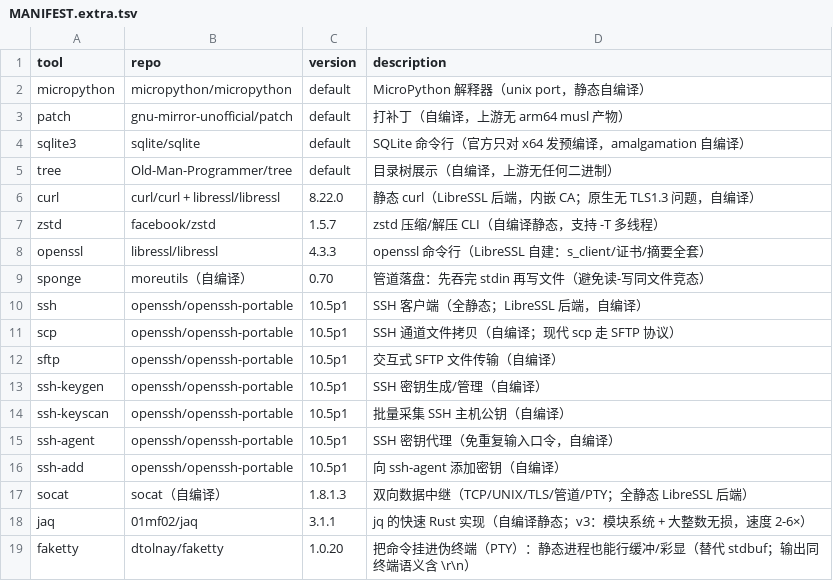
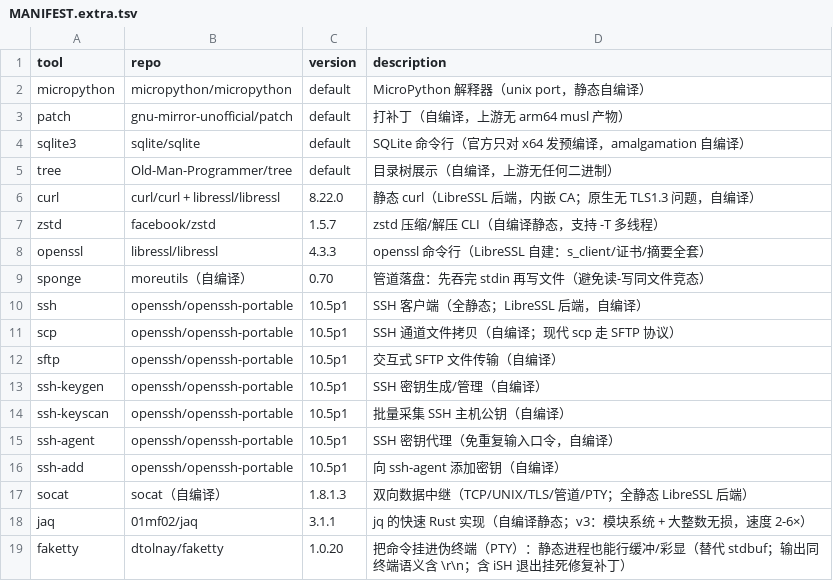
Before and after one commit to otaku-say/ish-toolbox, a TSV file: MANIFEST.extra.tsv, drawn as a sheet.

Commit message:
chore: faketty 描述注明 iSH 修复补丁

```diff
--- a/MANIFEST.extra.tsv
+++ b/MANIFEST.extra.tsv
@@ -18,2 +18,2 @@ socat	socat（自编译）	1.8.1.3	双向数据中继（TCP/UNIX/TLS/管道/PTY
 jaq	01mf02/jaq	3.1.1	jq 的快速 Rust 实现（自编译静态；v3：模块系统 + 大整数无损，速度 2-6×）
-faketty	dtolnay/faketty	1.0.20	把命令挂进伪终端（PTY）：静态进程也能行缓冲/彩显（替代 stdbuf；输出同终端语义含 \r\n）
+faketty	dtolnay/faketty	1.0.20	把命令挂进伪终端（PTY）：静态进程也能行缓冲/彩显（替代 stdbuf；输出同终端语义含 \r\n；含 iSH 退出挂死修复补丁）
```
